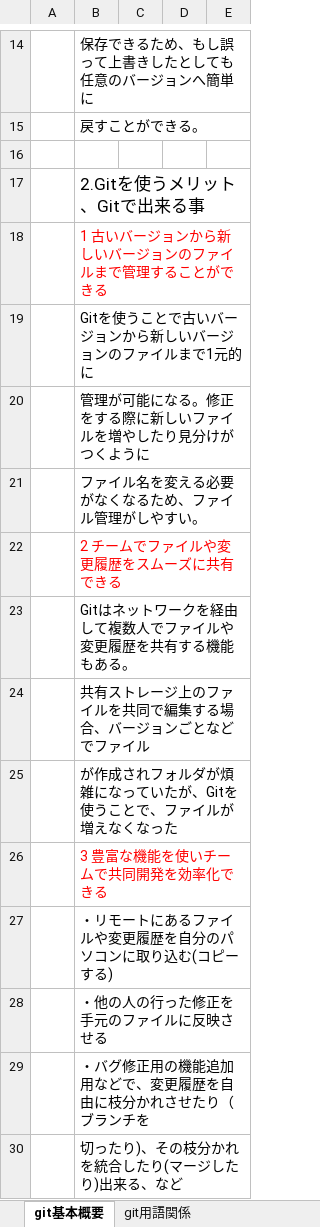
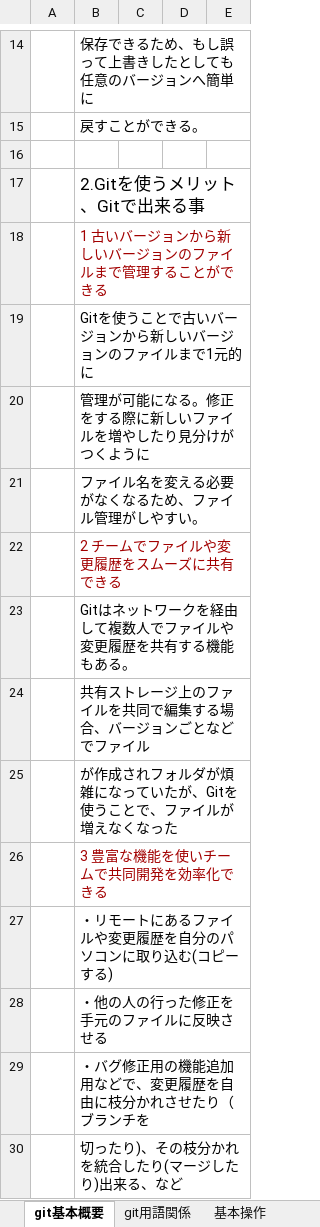
Before and after one commit to hinakuri/demo, an Excel workbook: git 学習資料.xlsx, sheet git基本概要, drawn as a sheet; only a part is shown, gaps mark what is left out; values as stored, in another font and other column widths than the file's, no borders; charts and pictures not drawn; the diff names each change by its address in the sheet, - before the commit and + after, or states it on an @@ line.

```diff
--- a/git 学習資料.xlsx (sheet git基本概要)
+++ b/git 学習資料.xlsx (sheet git基本概要)
+sheet tab: 基本操作
-B18 text colour: #FF0000
+B18 text colour: #A20000
-B22 text colour: #FF0000
+B22 text colour: #A20000
-B26 text colour: #FF0000
+B26 text colour: #A20000
```
Also changed, not shown: sheet git用語関係, other sheet tabs, charts or pictures.
